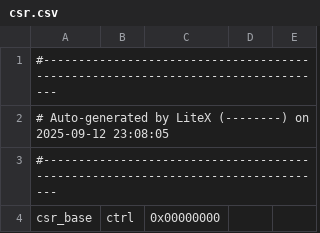
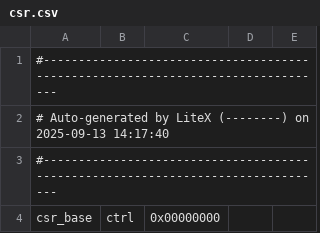
Before and after one commit to choiben314/KandinskyPhasedArray, a CSV file: csr.csv, drawn as a sheet; only a part is shown.

```diff
--- a/csr.csv
+++ b/csr.csv
@@ -1,3 +1,3 @@
 #--------------------------------------------------------------------------------
-# Auto-generated by LiteX (--------) on 2025-09-12 23:08:05
+# Auto-generated by LiteX (--------) on 2025-09-13 14:17:40
 #--------------------------------------------------------------------------------
```
Also changed, not shown: 13 other files.
